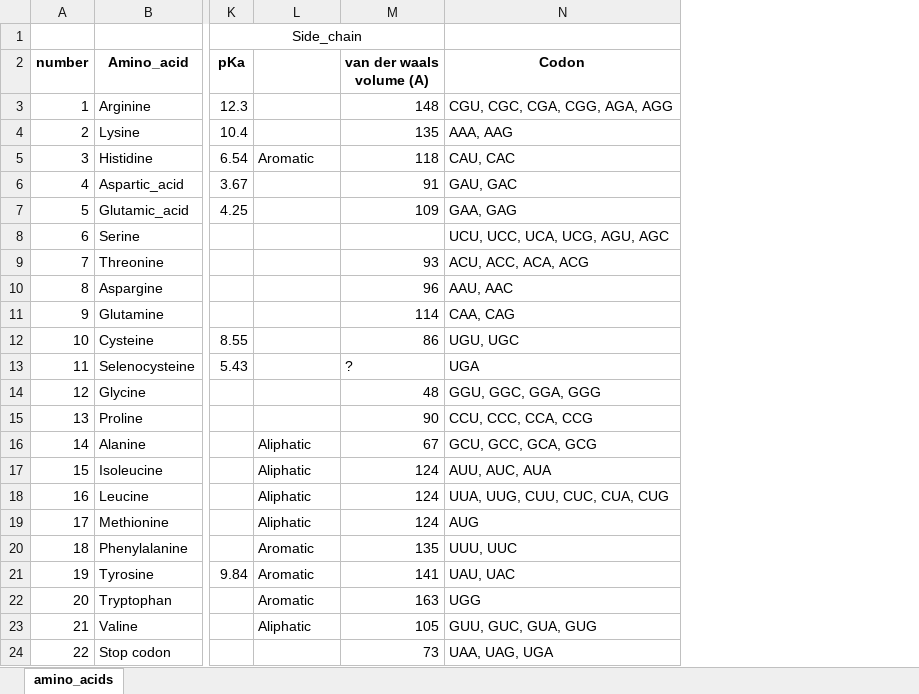
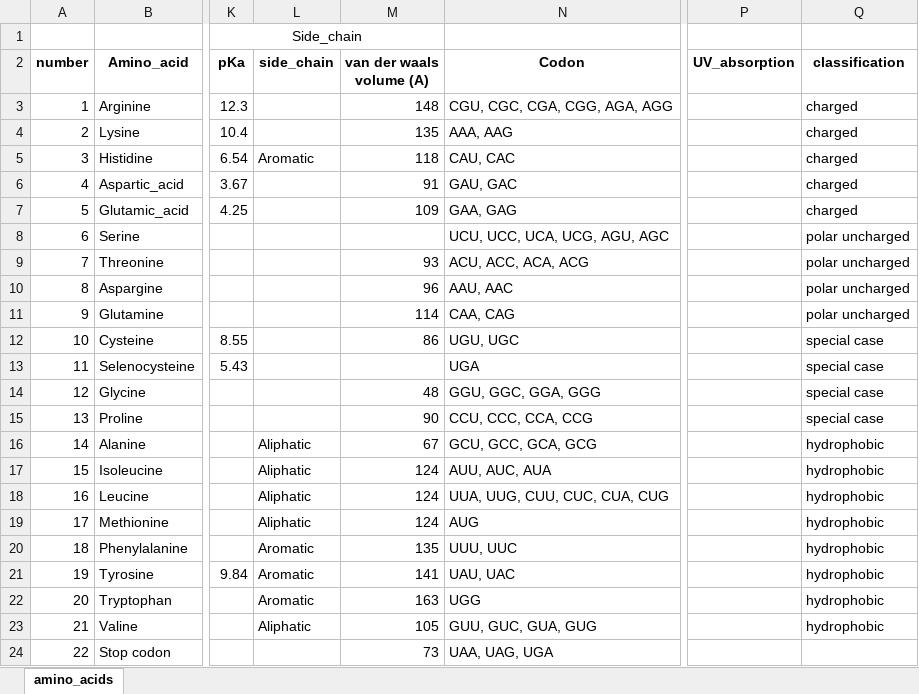
Before and after one commit to jeromlu/amino_acids_repo, an Excel workbook: amino_acids/resources/AA_data.xlsx, sheet amino_acids, drawn as a sheet; only a part is shown, gaps mark what is left out; values as stored, in another font and other column widths than the file's, no borders; the diff names each change by its address in the sheet, - before the commit and + after, or states it on an @@ line.

```diff
--- a/amino_acids/resources/AA_data.xlsx (sheet amino_acids)
+++ b/amino_acids/resources/AA_data.xlsx (sheet amino_acids)
+column P (UV_absorption), empty
+column Q (classification), rows 3-23: charged | charged | charged | charged | charged | polar uncharged | polar uncharged | polar uncharged | polar uncharged | special case | special case | special case | special case | hydrophobic | hydrophobic | hydrophobic | hydrophobic | hydrophobic | hydrophobic | hydrophobic | hydrophobic
-L2: (empty)
+L2: side_chain
-M13 (van der waals volume (A)): ?
+M13 (van der waals volume (A)): (empty)
```
Also changed, not shown: 5 other files.
